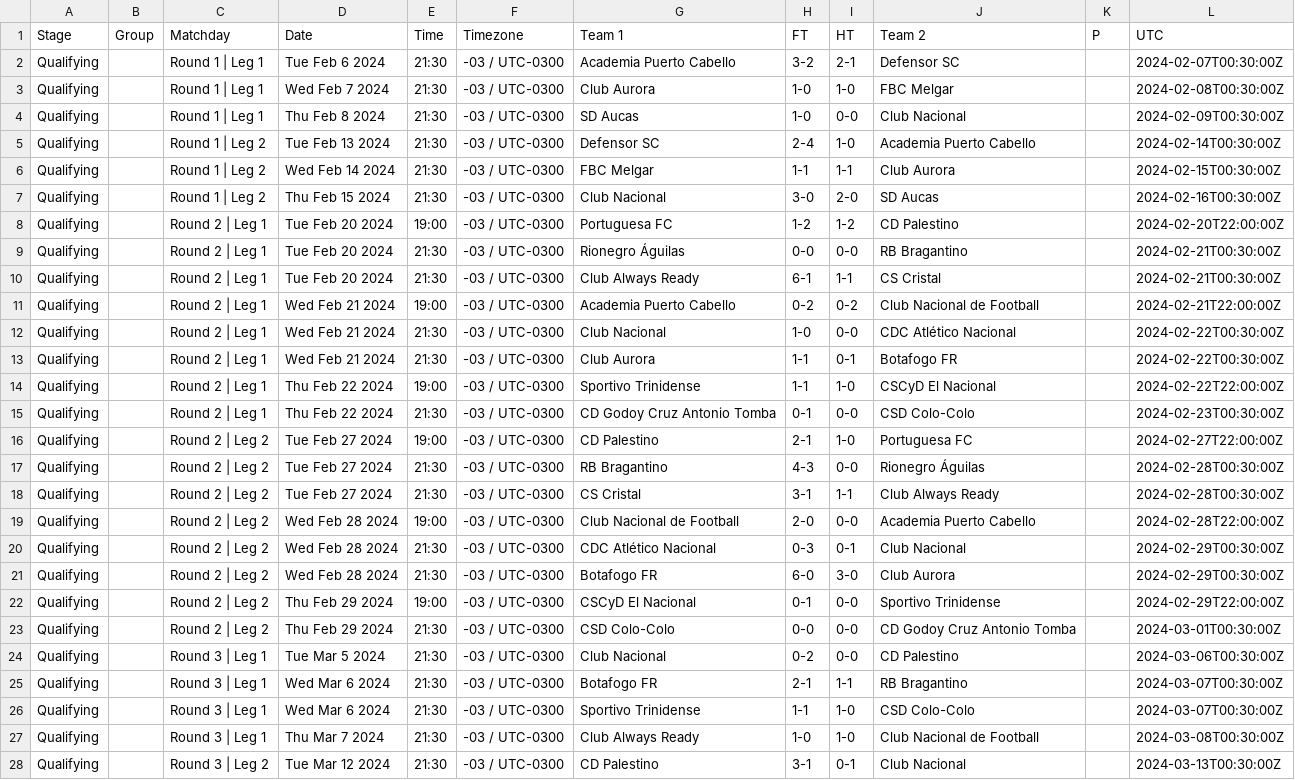
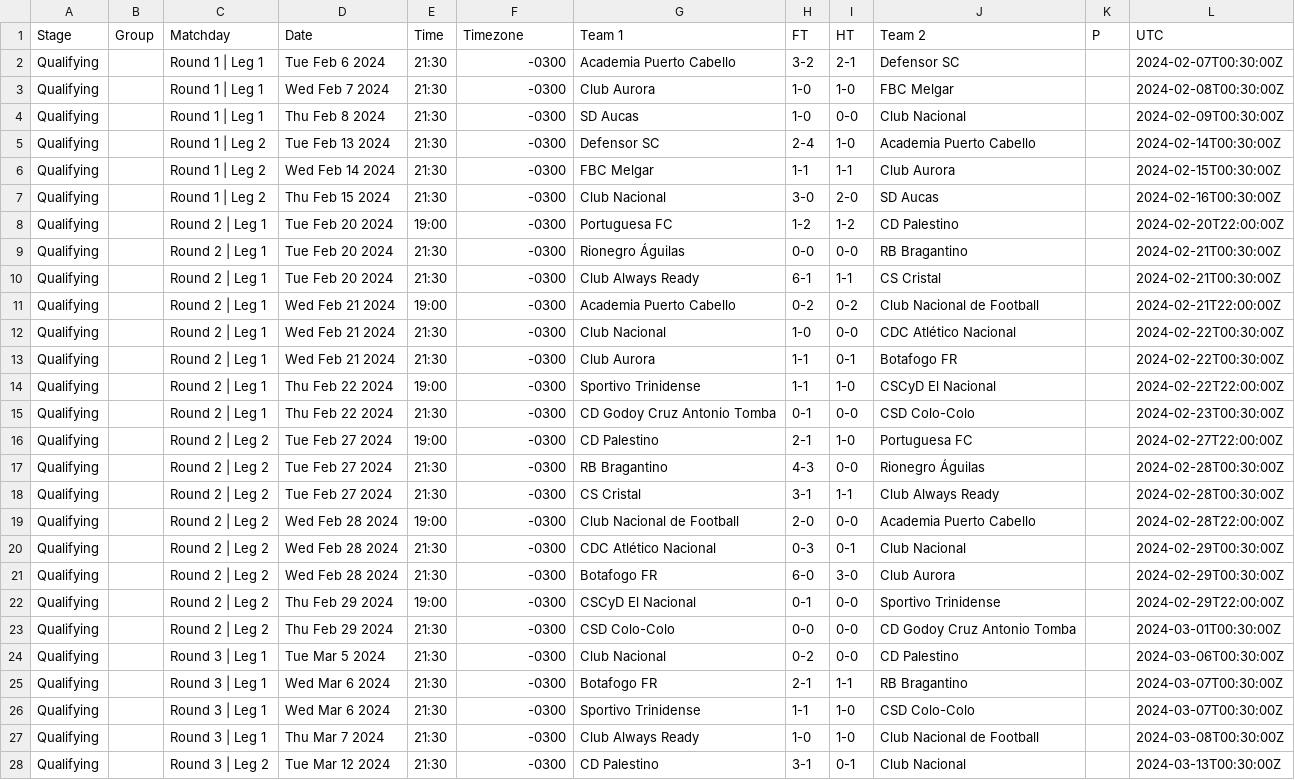
Before and after one commit to footballcsv/cache.api.fbdat, a CSV file: 2024/copa.l.csv, drawn as a sheet; only a part is shown; the diff covers the shown part only; the diff names each change by its address in the sheet, - before the commit and + after, or states it on an @@ line.

```diff
--- a/2024/copa.l.csv
+++ b/2024/copa.l.csv
-F2:F28 (Timezone): -03 / UTC-0300
+F2:F28 (Timezone): -0300
```
Also changed, not shown: 115 edited cells elsewhere in this file, 2024-25/es.1.csv, 2024-25/it.1.csv, 5 other files.
